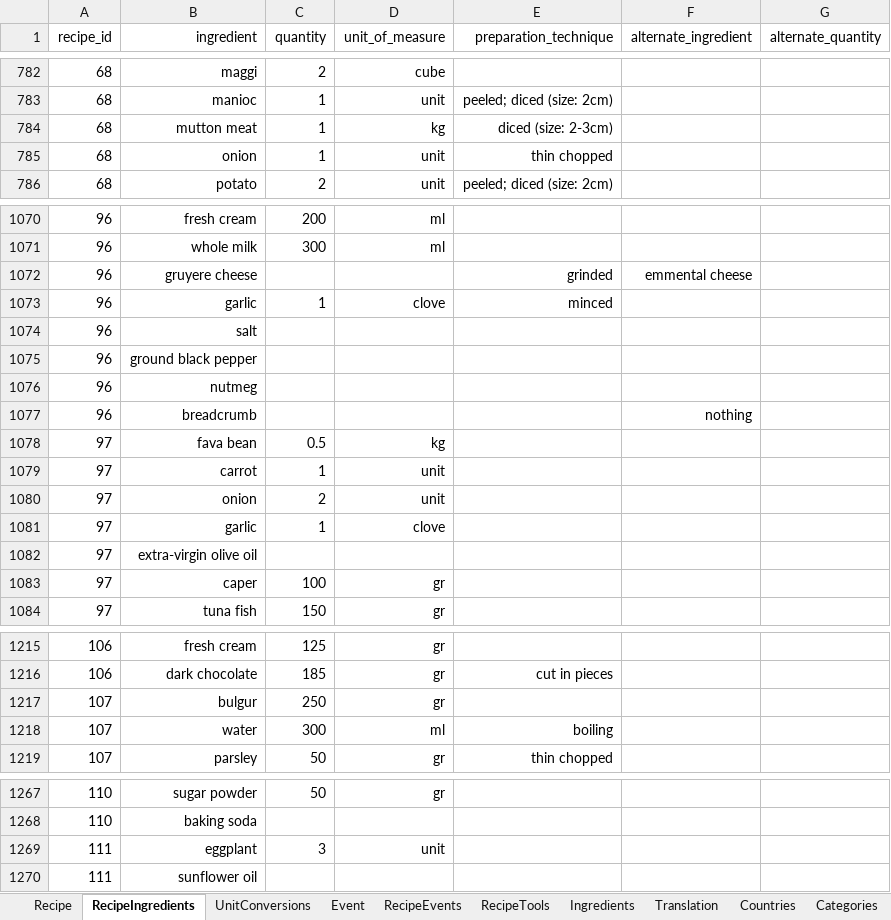
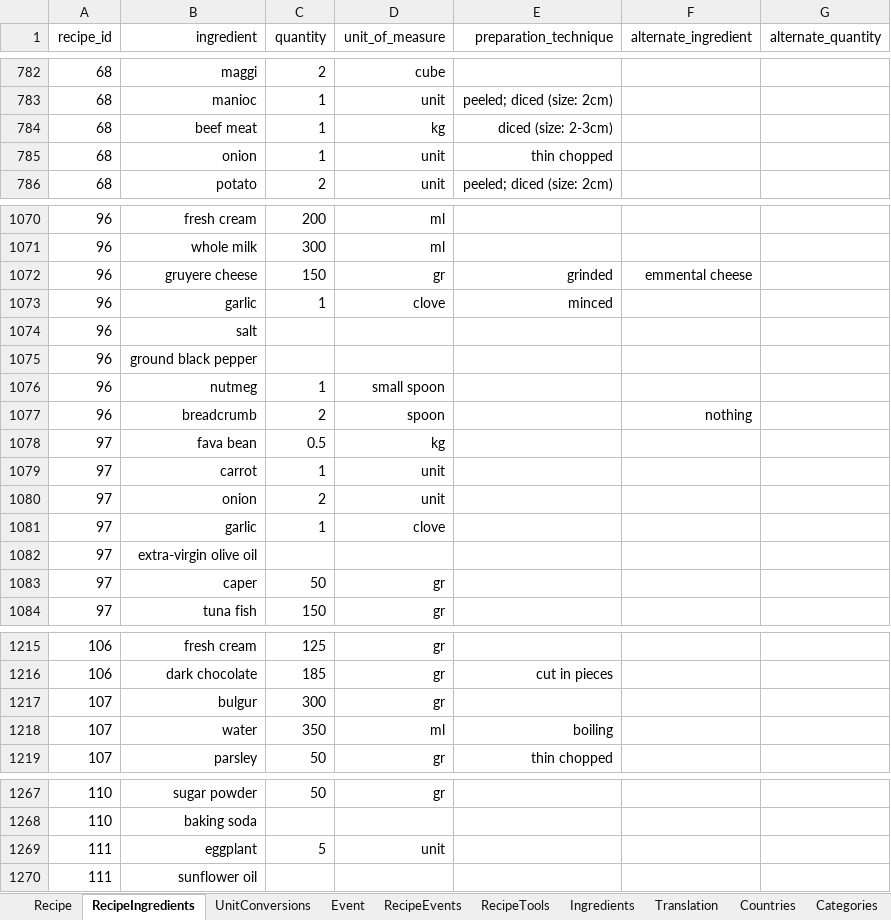
Before and after one commit to FoodConnectsPeople/foodconnectspeople-tool, an Excel workbook: data_sources/scripts/files/FoodConnectsPeople.xlsx, sheet RecipeIngredients, drawn as a sheet; only a part is shown, gaps mark what is left out; values as stored, in another font and other column widths than the file's, no borders; the diff names each change by its address in the sheet, - before the commit and + after, or states it on an @@ line.

```diff
--- a/data_sources/scripts/files/FoodConnectsPeople.xlsx (sheet RecipeIngredients)
+++ b/data_sources/scripts/files/FoodConnectsPeople.xlsx (sheet RecipeIngredients)
-B784 (ingredient): mutton meat
+B784 (ingredient): beef meat
-C1072 (quantity): (empty)
+C1072 (quantity): 150
-D1072 (unit_of_measure): (empty)
+D1072 (unit_of_measure): gr
-C1076 (quantity): (empty)
+C1076 (quantity): 1
-D1076 (unit_of_measure): (empty)
+D1076 (unit_of_measure): small spoon
-C1077 (quantity): (empty)
+C1077 (quantity): 2
-D1077 (unit_of_measure): (empty)
+D1077 (unit_of_measure): spoon
-C1083 (quantity): 100
+C1083 (quantity): 50
-C1217 (quantity): 250
+C1217 (quantity): 300
-C1218 (quantity): 300
+C1218 (quantity): 350
-C1269 (quantity): 3
+C1269 (quantity): 5
```
Also changed, not shown: sheet UnitConversions, 2 other files.
